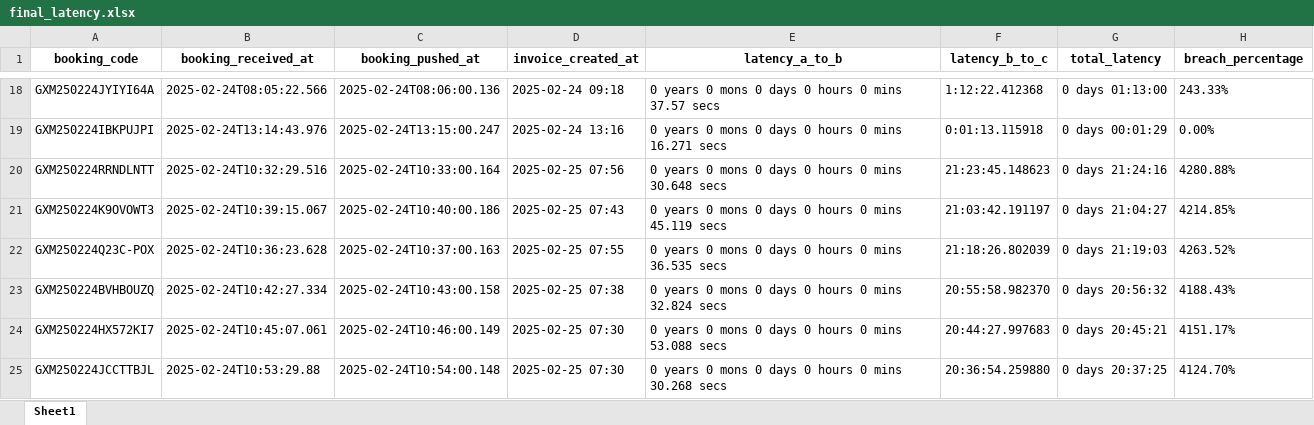
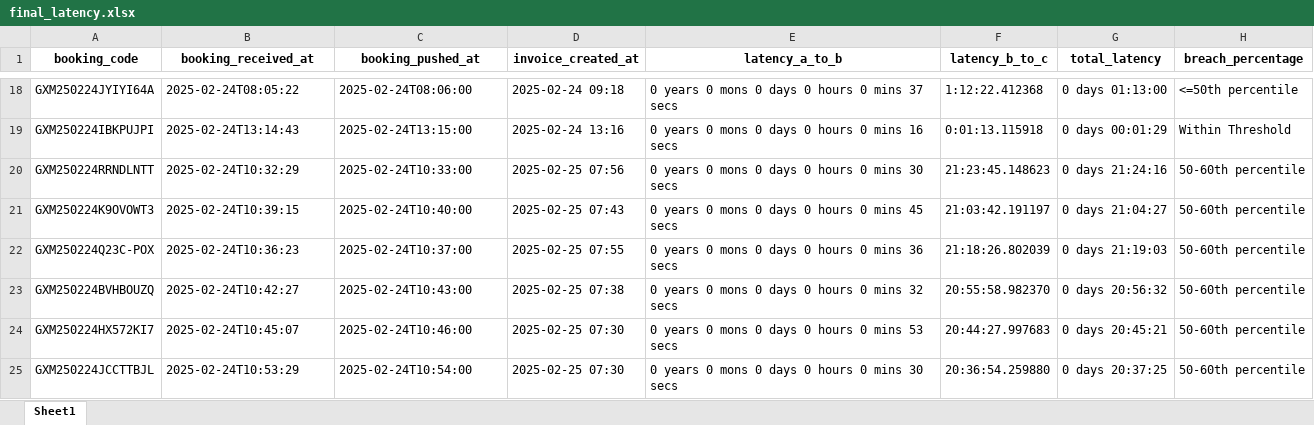
Before and after one commit to Veerprata/booking-latency-dashboard, an Excel workbook: final_latency.xlsx, sheet Sheet1, drawn as a sheet; only a part is shown, gaps mark what is left out; values as stored, in another font and other column widths than the file's, no borders; the diff covers the shown part only; the diff names each change by its address in the sheet, - before the commit and + after, or states it on an @@ line.

```diff
--- a/final_latency.xlsx (sheet Sheet1)
+++ b/final_latency.xlsx (sheet Sheet1)
-B18 (booking_received_at): 2025-02-24T08:05:22.566
+B18 (booking_received_at): 2025-02-24T08:05:22
-C18 (booking_pushed_at): 2025-02-24T08:06:00.136
+C18 (booking_pushed_at): 2025-02-24T08:06:00
-E18 (latency_a_to_b): …0 mins 37.57 secs
+E18 (latency_a_to_b): …0 mins 37 secs
-H18 (breach_percentage): 243.33%
+H18 (breach_percentage): <=50th percentile
-B19 (booking_received_at): 2025-02-24T13:14:43.976
+B19 (booking_received_at): 2025-02-24T13:14:43
-C19 (booking_pushed_at): 2025-02-24T13:15:00.247
+C19 (booking_pushed_at): 2025-02-24T13:15:00
-E19 (latency_a_to_b): …0 mins 16.271 secs
+E19 (latency_a_to_b): …0 mins 16 secs
-H19 (breach_percentage): 0.00%
+H19 (breach_percentage): Within Threshold
-B20 (booking_received_at): 2025-02-24T10:32:29.516
+B20 (booking_received_at): 2025-02-24T10:32:29
-C20 (booking_pushed_at): 2025-02-24T10:33:00.164
+C20 (booking_pushed_at): 2025-02-24T10:33:00
-E20 (latency_a_to_b): …0 mins 30.648 secs
+E20 (latency_a_to_b): …0 mins 30 secs
-H20 (breach_percentage): 4280.88%
+H20 (breach_percentage): 50-60th percentile
-B21 (booking_received_at): 2025-02-24T10:39:15.067
+B21 (booking_received_at): 2025-02-24T10:39:15
-C21 (booking_pushed_at): 2025-02-24T10:40:00.186
+C21 (booking_pushed_at): 2025-02-24T10:40:00
-E21 (latency_a_to_b): …0 mins 45.119 secs
+E21 (latency_a_to_b): …0 mins 45 secs
-H21 (breach_percentage): 4214.85%
+H21 (breach_percentage): 50-60th percentile
-B22 (booking_received_at): 2025-02-24T10:36:23.628
+B22 (booking_received_at): 2025-02-24T10:36:23
-C22 (booking_pushed_at): 2025-02-24T10:37:00.163
+C22 (booking_pushed_at): 2025-02-24T10:37:00
-E22 (latency_a_to_b): …0 mins 36.535 secs
+E22 (latency_a_to_b): …0 mins 36 secs
-H22 (breach_percentage): 4263.52%
+H22 (breach_percentage): 50-60th percentile
-B23 (booking_received_at): 2025-02-24T10:42:27.334
+B23 (booking_received_at): 2025-02-24T10:42:27
-C23 (booking_pushed_at): 2025-02-24T10:43:00.158
+C23 (booking_pushed_at): 2025-02-24T10:43:00
-E23 (latency_a_to_b): …0 mins 32.824 secs
+E23 (latency_a_to_b): …0 mins 32 secs
-H23 (breach_percentage): 4188.43%
+H23 (breach_percentage): 50-60th percentile
-B24 (booking_received_at): 2025-02-24T10:45:07.061
+B24 (booking_received_at): 2025-02-24T10:45:07
-C24 (booking_pushed_at): 2025-02-24T10:46:00.149
+C24 (booking_pushed_at): 2025-02-24T10:46:00
-E24 (latency_a_to_b): …0 mins 53.088 secs
+E24 (latency_a_to_b): …0 mins 53 secs
-H24 (breach_percentage): 4151.17%
+H24 (breach_percentage): 50-60th percentile
-B25 (booking_received_at): 2025-02-24T10:53:29.88
+B25 (booking_received_at): 2025-02-24T10:53:29
-C25 (booking_pushed_at): 2025-02-24T10:54:00.148
+C25 (booking_pushed_at): 2025-02-24T10:54:00
-E25 (latency_a_to_b): …0 mins 30.268 secs
+E25 (latency_a_to_b): …0 mins 30 secs
-H25 (breach_percentage): 4124.70%
+H25 (breach_percentage): 50-60th percentile
```
Also changed, not shown: 1375 edited cells elsewhere in this sheet, 2 other files.
